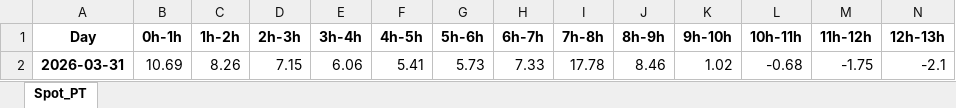
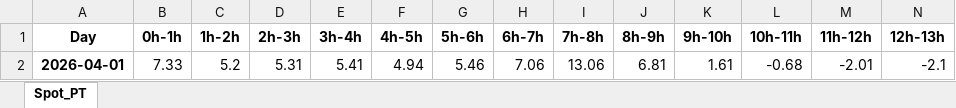
Before and after one commit to tiagosimoes22/Eletricity_Prices_Dayahead, an Excel workbook: output/spot_price_dailyHour_PT.xlsx, sheet Spot_PT, drawn as a sheet; only a part is shown; values as stored, in another font and other column widths than the file's, no borders; table styles not drawn; removed rows and columns are numbered as before the commit, all else as after; rows hold the shown columns only; the diff names each change by its address in the sheet, - before the commit and + after, or states it on an @@ line.

```diff
--- a/output/spot_price_dailyHour_PT.xlsx (sheet Spot_PT)
+++ b/output/spot_price_dailyHour_PT.xlsx (sheet Spot_PT)
-row 2: 2026-03-31 | 10.69 | 8.26 | 7.15 | 6.06 | 5.41 | 5.73 | 7.33 | 17.78 | 8.46 | 1.02 | -0.68 | -1.75 | -2.1
+row 2: 2026-04-01 | 7.33 | 5.2 | 5.31 | 5.41 | 4.94 | 5.46 | 7.06 | 13.06 | 6.81 | 1.61 | -0.68 | -2.01 | -2.1
```
Also changed, not shown: 1 other file.
